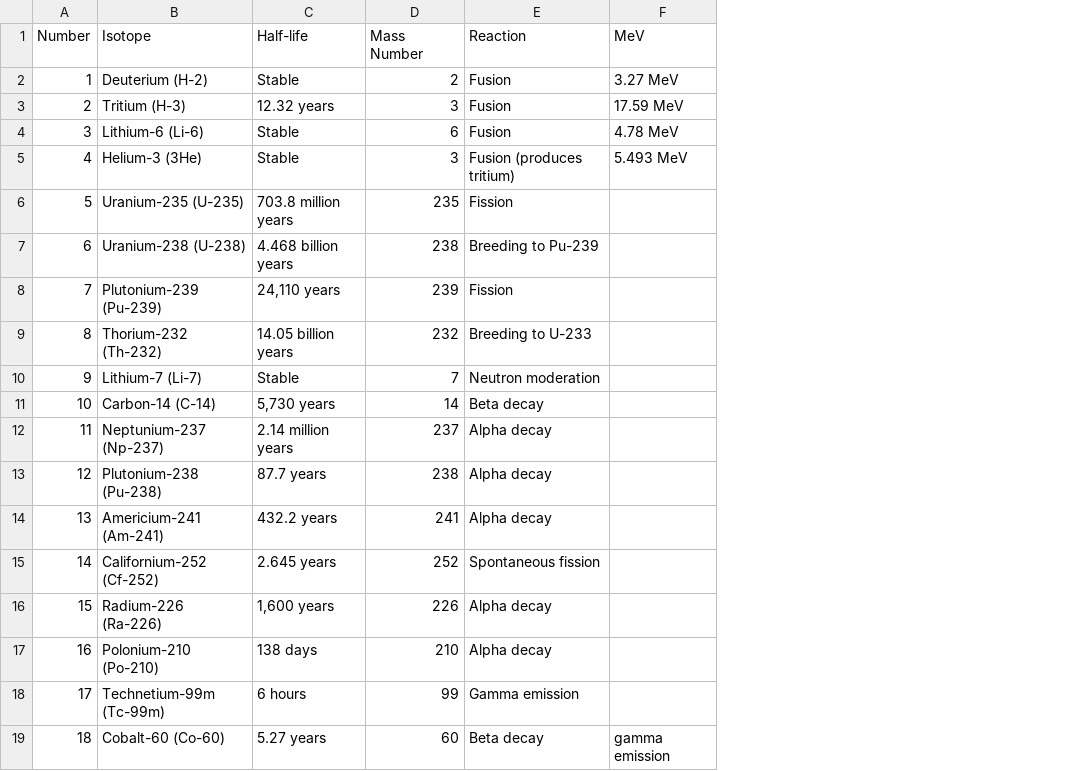
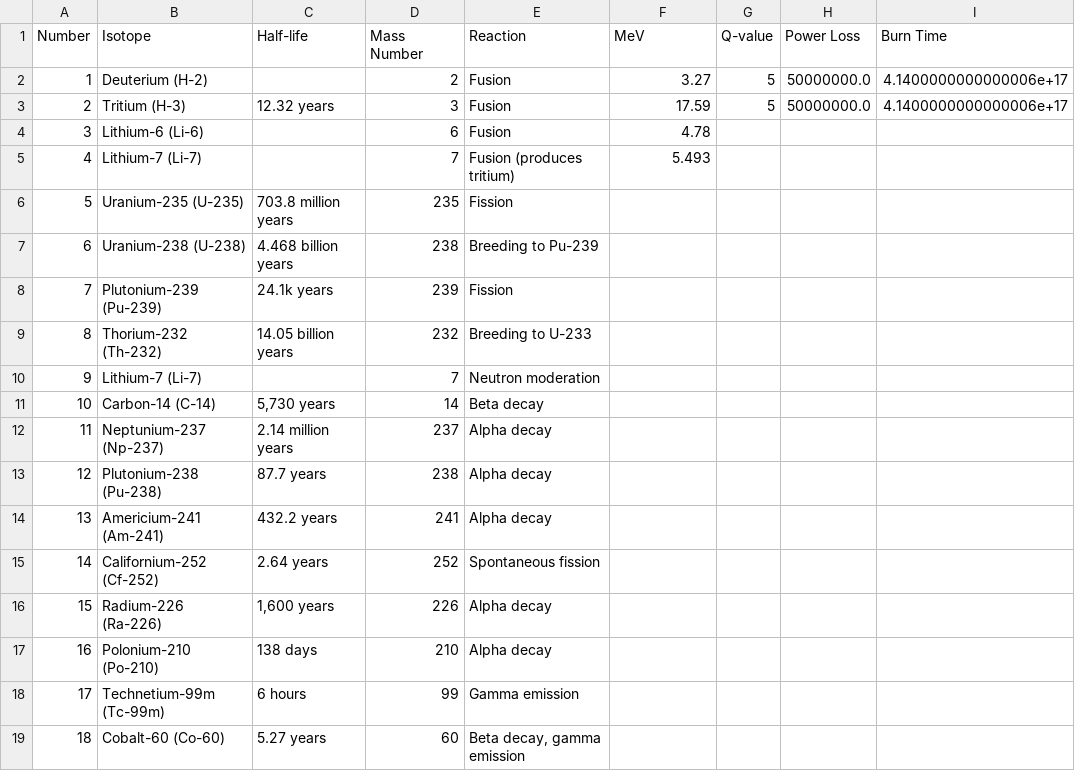
Before and after one commit to lanchen05/GCI2, a CSV file: Materials.csv, drawn as a sheet; the diff names each change by its address in the sheet, - before the commit and + after, or states it on an @@ line.

Commit message:
Update Materials.csv

```diff
--- a/Materials.csv
+++ b/Materials.csv
+column G (Q-value), rows 2-3: 5 | 5
+column H (Power Loss), rows 2-3: 50000000.0 | 50000000.0
+column I (Burn Time), rows 2-3: 4.1400000000000006e+17 | 4.1400000000000006e+17
-C2 (Half-life): Stable
+C2 (Half-life): (empty)
-F2 (MeV): 3.27 MeV
+F2 (MeV): 3.27
-F3 (MeV): 17.59 MeV
+F3 (MeV): 17.59
-C4:C5 (Half-life): Stable
+C4:C5 (Half-life): (empty)
-F4 (MeV): 4.78 MeV
+F4 (MeV): 4.78
-B5 (Isotope): Helium-3 (3He)
+B5 (Isotope): Lithium-7 (Li-7)
-D5 (Mass Number): 3
+D5 (Mass Number): 7
-F5 (MeV): 5.493 MeV
+F5 (MeV): 5.493
-C8 (Half-life): 24,110 years
+C8 (Half-life): 24.1k years
-C10 (Half-life): Stable
+C10 (Half-life): (empty)
-C15 (Half-life): 2.645 years
+C15 (Half-life): 2.64 years
-E19 (Reaction): Beta decay
+E19 (Reaction): Beta decay, gamma emission
-F19 (MeV): gamma emission
+F19 (MeV): (empty)
```
